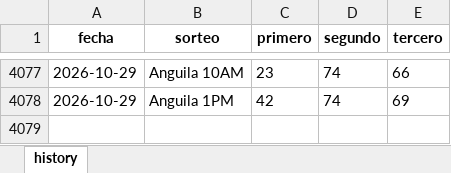
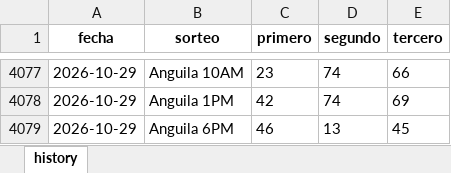
Before and after one commit to carbosota1/LotMix, an Excel workbook: data/histories/Anguilla history.xlsx, sheet history, drawn as a sheet; only a part is shown, gaps mark what is left out; values as stored, in another font and other column widths than the file's, no borders; the diff names each change by its address in the sheet, - before the commit and + after, or states it on an @@ line.

Commit message:
Auto update histories + intraday analysis

```diff
--- a/data/histories/Anguilla history.xlsx (sheet history)
+++ b/data/histories/Anguilla history.xlsx (sheet history)
+row 4079: 2026-10-29 | Anguila 6PM | 46 | 13 | 45
```
Also changed, not shown: data/histories/La suerte history.xlsx, 5 other files.
